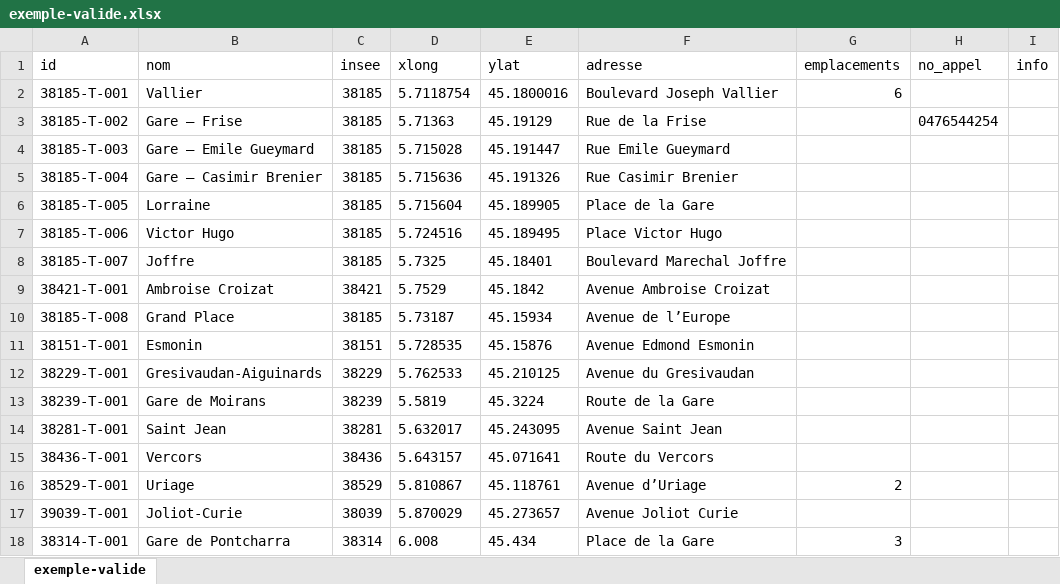
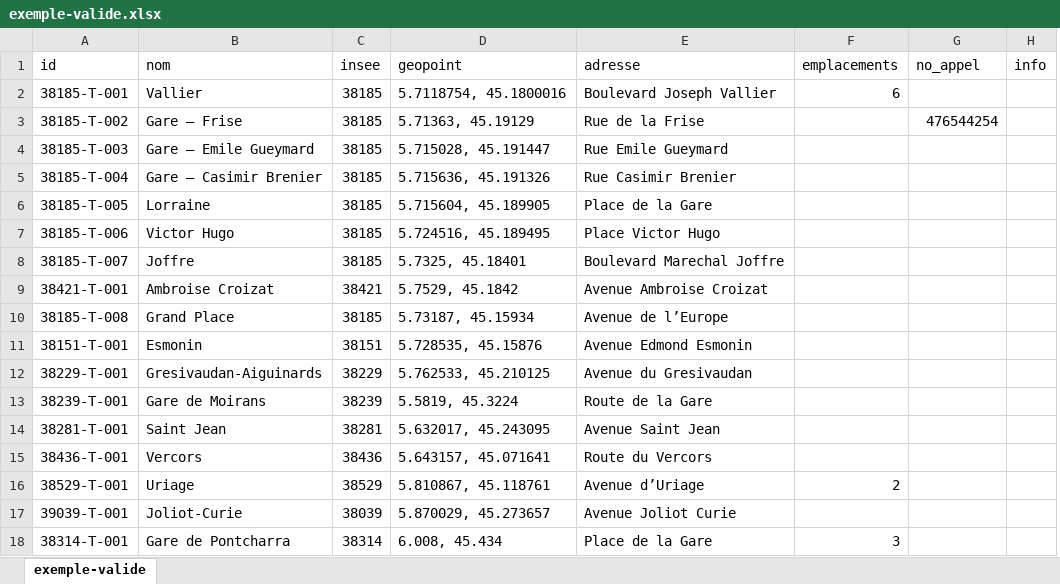
Before and after one commit to openmaraude/schema-stationstaxi, an Excel workbook: exemple-valide.xlsx, sheet exemple-valide, drawn as a sheet; values as stored, in another font and other column widths than the file's, no borders; removed rows and columns are numbered as before the commit, all else as after; the diff names each change by its address in the sheet, - before the commit and + after, or states it on an @@ line.

Commit message:
merge coords in a single column using a geopoint
A recent addition to Table Schema.

```diff
--- a/exemple-valide.xlsx (sheet exemple-valide)
+++ b/exemple-valide.xlsx (sheet exemple-valide)
-column D (xlong), rows 2-18: 5.7118754 | 5.71363 | 5.715028 | 5.715636 | 5.715604 | 5.724516 | 5.7325 | 5.7529 | 5.73187 | 5.728535 | 5.762533 | 5.5819 | 5.632017 | 5.643157 | 5.810867 | 5.870029 | 6.008
-column E (ylat), rows 2-18: 45.1800016 | 45.19129 | 45.191447 | 45.191326 | 45.189905 | 45.189495 | 45.18401 | 45.1842 | 45.15934 | 45.15876 | 45.210125 | 45.3224 | 45.243095 | 45.071641 | 45.118761 | 45.273657 | 45.434
+column D (geopoint), rows 2-18: 5.7118754, 45.1800016 | 5.71363, 45.19129 | 5.715028, 45.191447 | 5.715636, 45.191326 | 5.715604, 45.189905 | 5.724516, 45.189495 | 5.7325, 45.18401 | 5.7529, 45.1842 | 5.73187, 45.15934 | 5.728535, 45.15876 | 5.762533, 45.210125 | 5.5819, 45.3224 | 5.632017, 45.243095 | 5.643157, 45.071641 | 5.810867, 45.118761 | 5.870029, 45.273657 | 6.008, 45.434
-G3 (no_appel): 0476544254
+G3 (no_appel): 476544254
```
Also changed, not shown: 4 other files.
